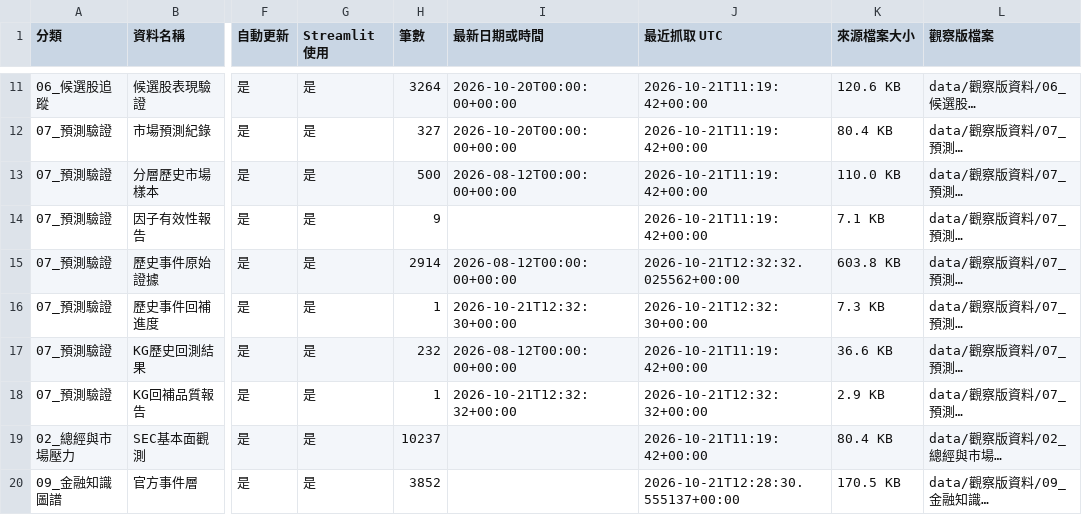
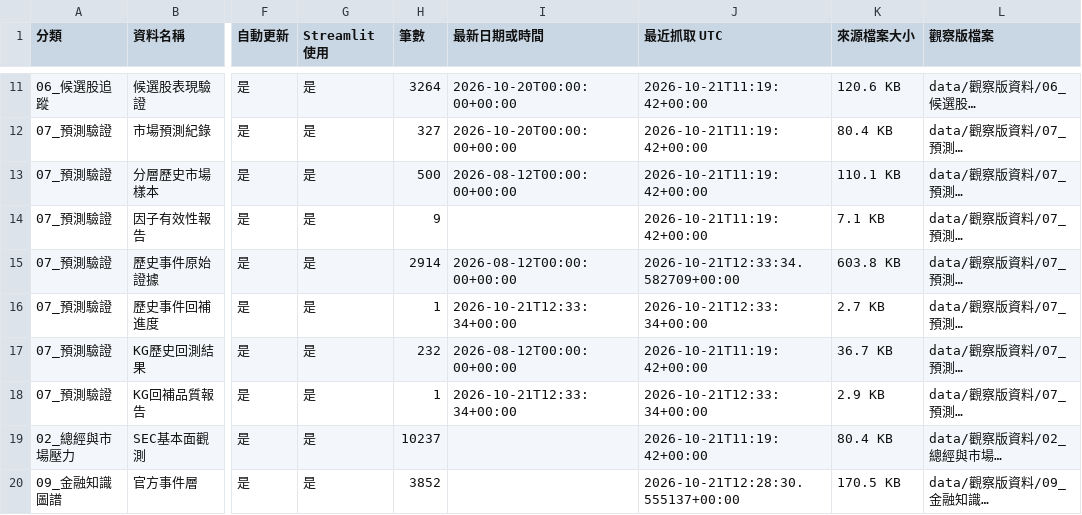
Before and after one commit to eric07079207-star/tech-market-monitor, a CSV file: data/觀察版資料/00_資料說明/資料清單.csv, drawn as a sheet; only a part is shown, gaps mark what is left out; long unchanged cells end in …; the diff names each change by its address in the sheet, - before the commit and + after, or states it on an @@ line.

```diff
--- a/data/觀察版資料/00_資料說明/資料清單.csv
+++ b/data/觀察版資料/00_資料說明/資料清單.csv
-K13 (來源檔案大小): 110.0 KB
+K13 (來源檔案大小): 110.1 KB
-J15 (最近抓取 UTC): 2026-10-21T12:32:32.025562+00:00
+J15 (最近抓取 UTC): 2026-10-21T12:33:34.582709+00:00
-I16 (最新日期或時間): 2026-10-21T12:32:30+00:00
+I16 (最新日期或時間): 2026-10-21T12:33:34+00:00
-J16 (最近抓取 UTC): 2026-10-21T12:32:30+00:00
+J16 (最近抓取 UTC): 2026-10-21T12:33:34+00:00
-K16 (來源檔案大小): 7.3 KB
+K16 (來源檔案大小): 2.7 KB
-K17 (來源檔案大小): 36.6 KB
+K17 (來源檔案大小): 36.7 KB
-I18 (最新日期或時間): 2026-10-21T12:32:32+00:00
+I18 (最新日期或時間): 2026-10-21T12:33:34+00:00
-J18 (最近抓取 UTC): 2026-10-21T12:32:32+00:00
+J18 (最近抓取 UTC): 2026-10-21T12:33:34+00:00
```
Also changed, not shown: data/觀察版資料/07_預測驗證/historical_kg_backtest.csv, 16 other files.
